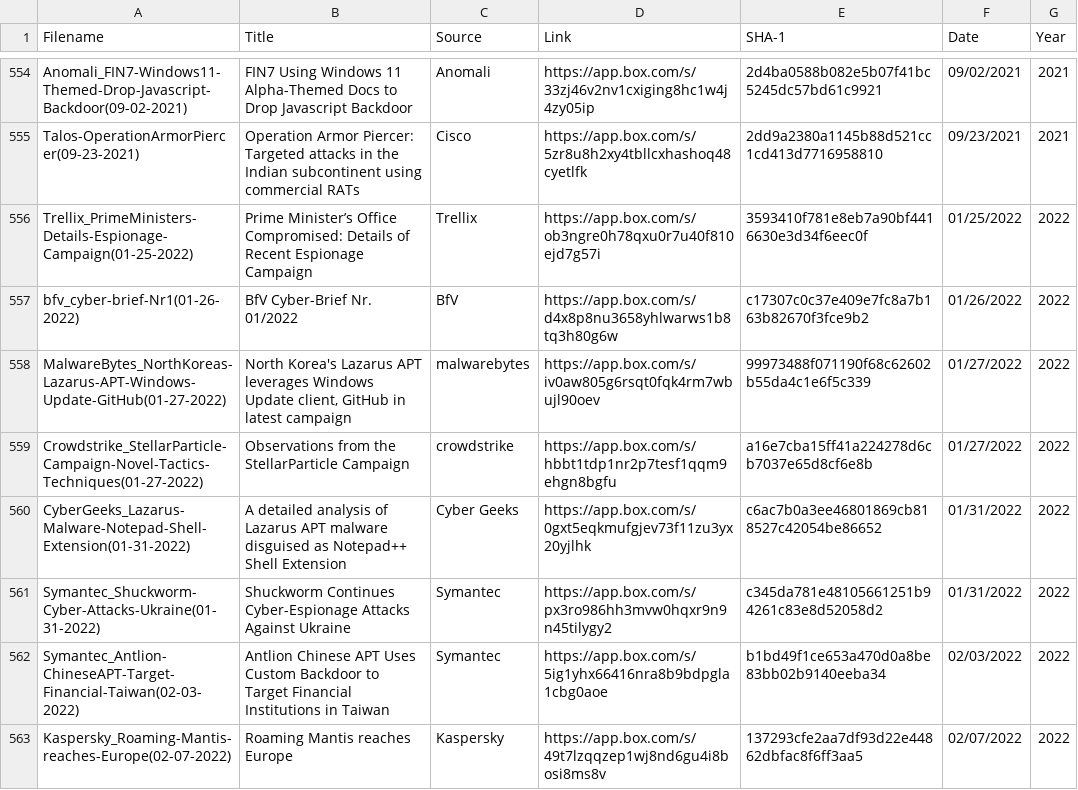
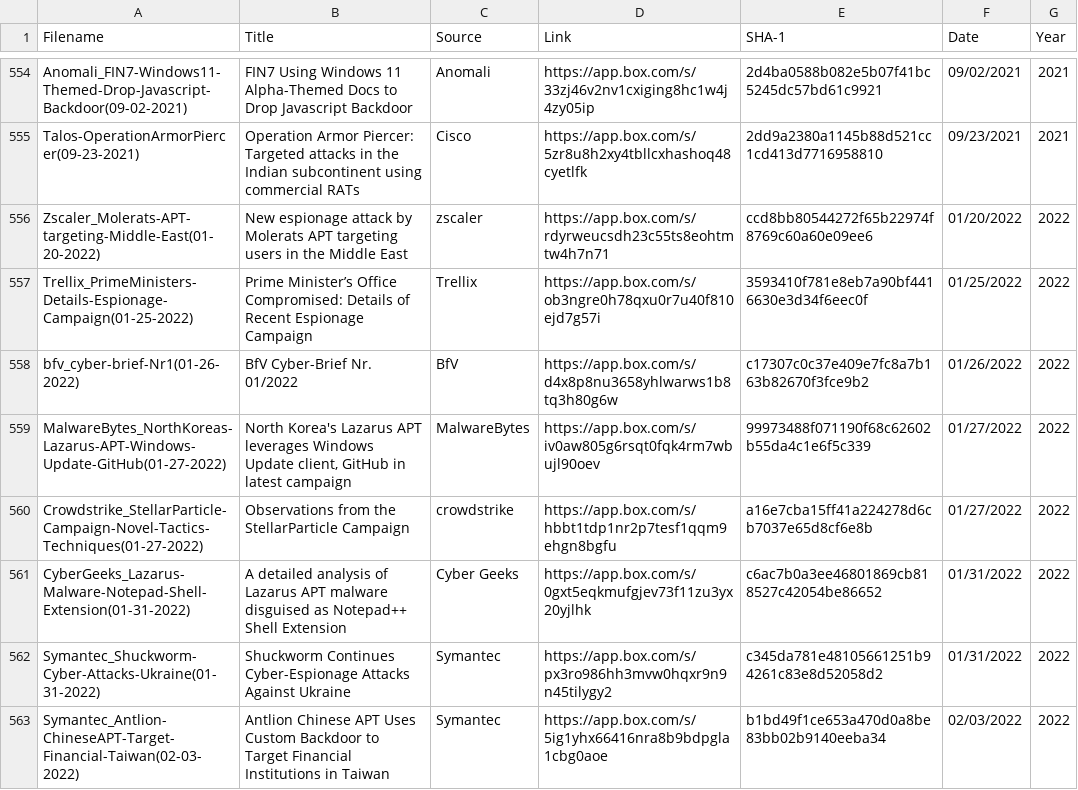
Before and after one commit to aptnotes/data, a CSV file: APTnotes.csv, drawn as a sheet; only a part is shown, gaps mark what is left out; the shorter side is filled out with more unchanged rows.

Commit message:
Add zscaler report
Fix #293

```diff
--- a/APTnotes.csv
+++ b/APTnotes.csv
@@ -555,5 +555,6 @@ Anomali_FIN7-Windows11-Themed-Drop-Javascript-Backdoor(09-02-2021),FIN7 Using Wi
 Talos-OperationArmorPiercer(09-23-2021),Operation Armor Piercer: Targeted attacks in the Indian subcontinent using commercial RATs,Cisco,https://app.box.com/s/5zr8u8h2xy4tbllcxhashoq48cyetlfk,2dd9a2380a1145b88d521cc1cd413d7716958810,09/23/2021,2021
+Zscaler_Molerats-APT-targeting-Middle-East(01-20-2022),New espionage attack by Molerats APT targeting users in the Middle East,zscaler,https://app.box.com/s/rdyrweucsdh23c55ts8eohtmtw4h7n71,ccd8bb80544272f65b22974f8769c60a60e09ee6,01/20/2022,2022
 Trellix_PrimeMinisters-Details-Espionage-Campaign(01-25-2022),Prime Minister’s Office Compromised: Details of Recent Espionage Campaign,Trellix,https://app.box.com/s/ob3ngre0h78qxu0r7u40f810ejd7g57i,3593410f781e8eb7a90bf4416630e3d34f6eec0f,01/25/2022,2022
 bfv_cyber-brief-Nr1(01-26-2022),BfV Cyber-Brief Nr. 01/2022,BfV,https://app.box.com/s/d4x8p8nu3658yhlwarws1b8tq3h80g6w,c17307c0c37e409e7fc8a7b163b82670f3fce9b2,01/26/2022,2022
-MalwareBytes_NorthKoreas-Lazarus-APT-Windows-Update-GitHub(01-27-2022),"North Korea's Lazarus APT leverages Windows Update client, GitHub in latest campaign",malwarebytes,https://app.box.com/s/iv0aw805g6rsqt0fqk4rm7wbujl90oev,99973488f071190f68c62602b55da4c1e6f5c339,01/27/2022,2022
+MalwareBytes_NorthKoreas-Lazarus-APT-Windows-Update-GitHub(01-27-2022),"North Korea's Lazarus APT leverages Windows Update client, GitHub in latest campaign",MalwareBytes,https://app.box.com/s/iv0aw805g6rsqt0fqk4rm7wbujl90oev,99973488f071190f68c62602b55da4c1e6f5c339,01/27/2022,2022
 Crowdstrike_StellarParticle-Campaign-Novel-Tactics-Techniques(01-27-2022),Observations from the StellarParticle Campaign,crowdstrike,https://app.box.com/s/hbbt1tdp1nr2p7tesf1qqm9ehgn8bgfu,a16e7cba15ff41a224278d6cb7037e65d8cf6e8b,01/27/2022,2022
```
Also changed, not shown: 1 other file.
